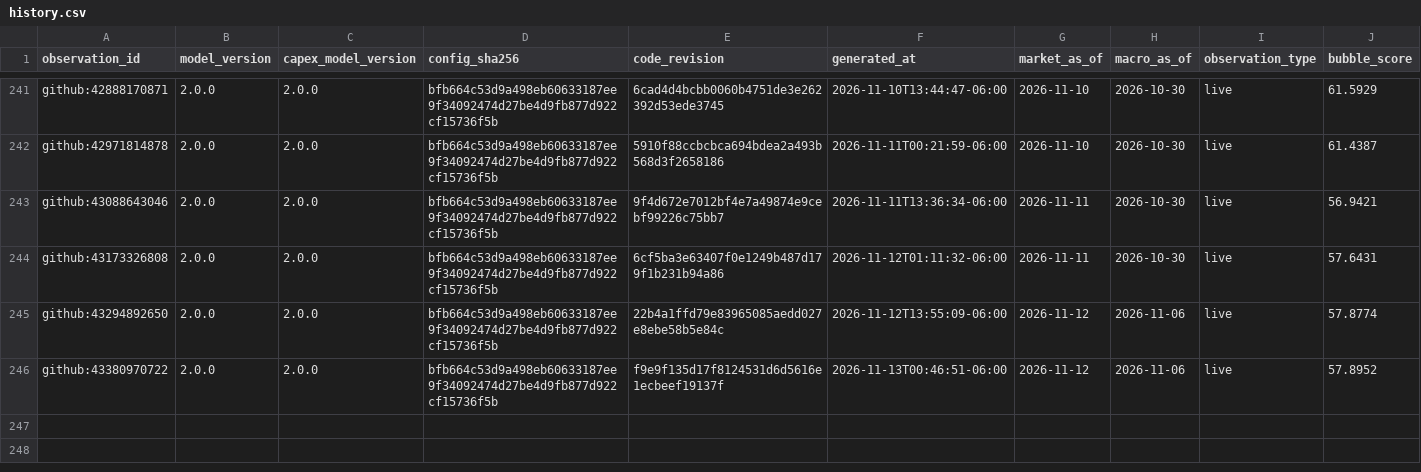
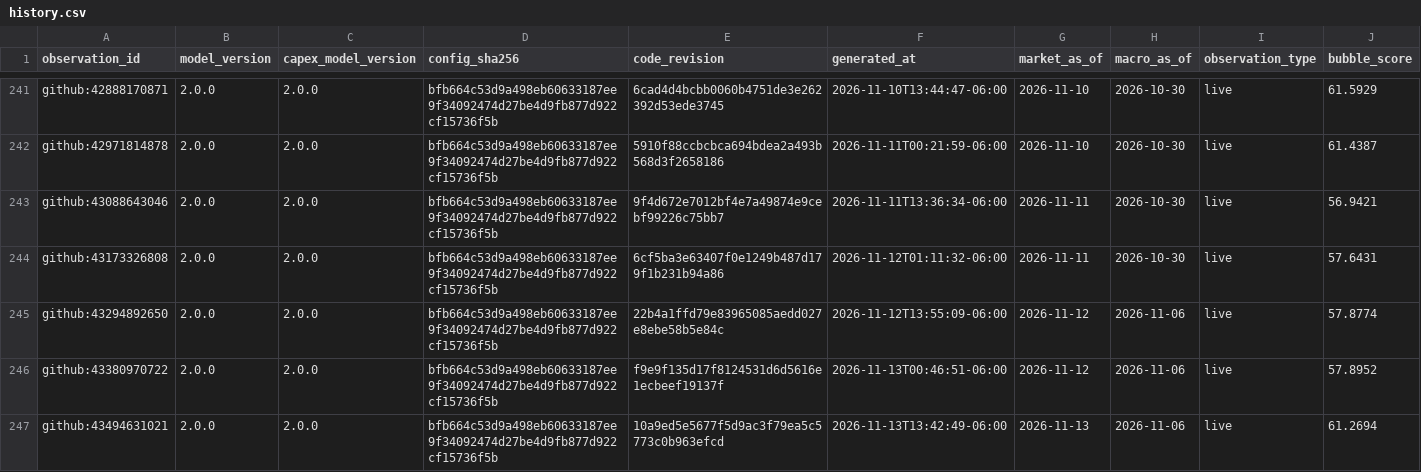
Before and after one commit to Bluxor-ai/radar-de-la-burbuja-ia, a CSV file: data/history.csv, drawn as a sheet; only a part is shown, gaps mark what is left out; rows hold the shown columns only; the diff names each change by its address in the sheet, - before the commit and + after, or states it on an @@ line.

```diff
--- a/data/history.csv
+++ b/data/history.csv
+row 247: github:43494631021 | 2.0.0 | 2.0.0 | bfb664c53d9a498eb60633187ee9f34092474d27be4d9fb877d922cf15736f5b | 10a9ed5e5677f5d9ac3f79ea5c5773c0b963efcd | 2026-11-13T13:42:49-06:00 | 2026-11-13 | 2026-11-06 | live | 61.2694
```
Also changed, not shown: data/gpu_price_history.csv, public/gpu_price_history.csv, 6 other files.
